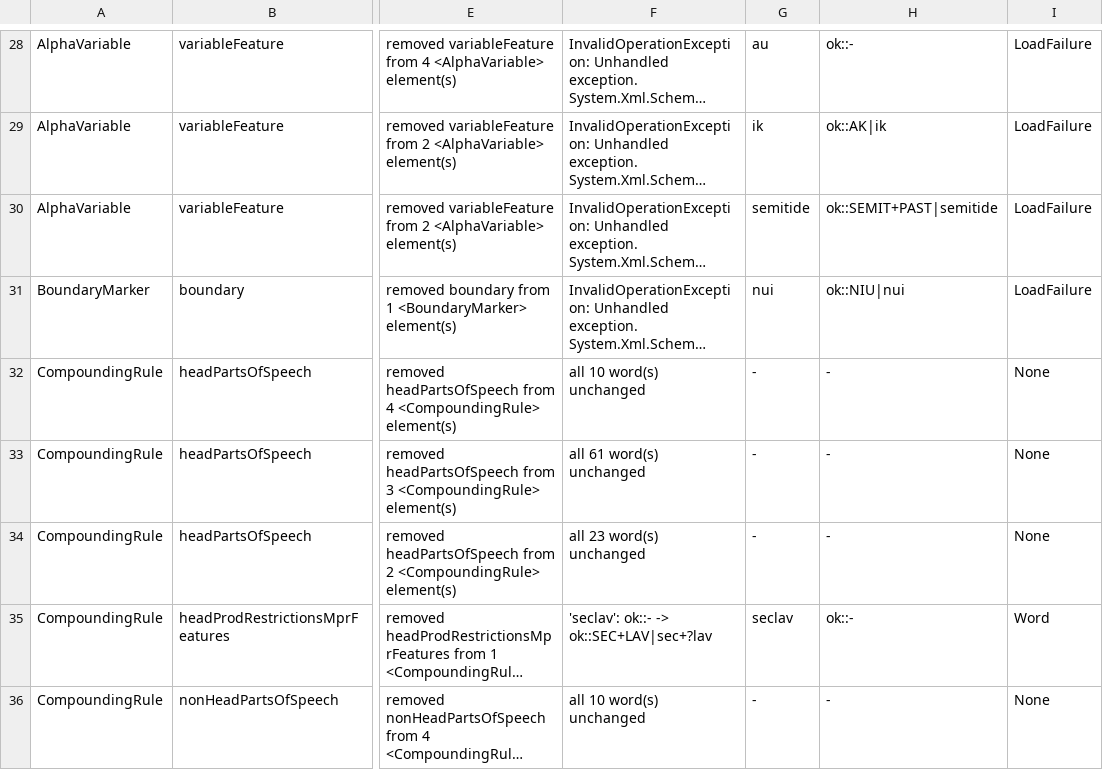
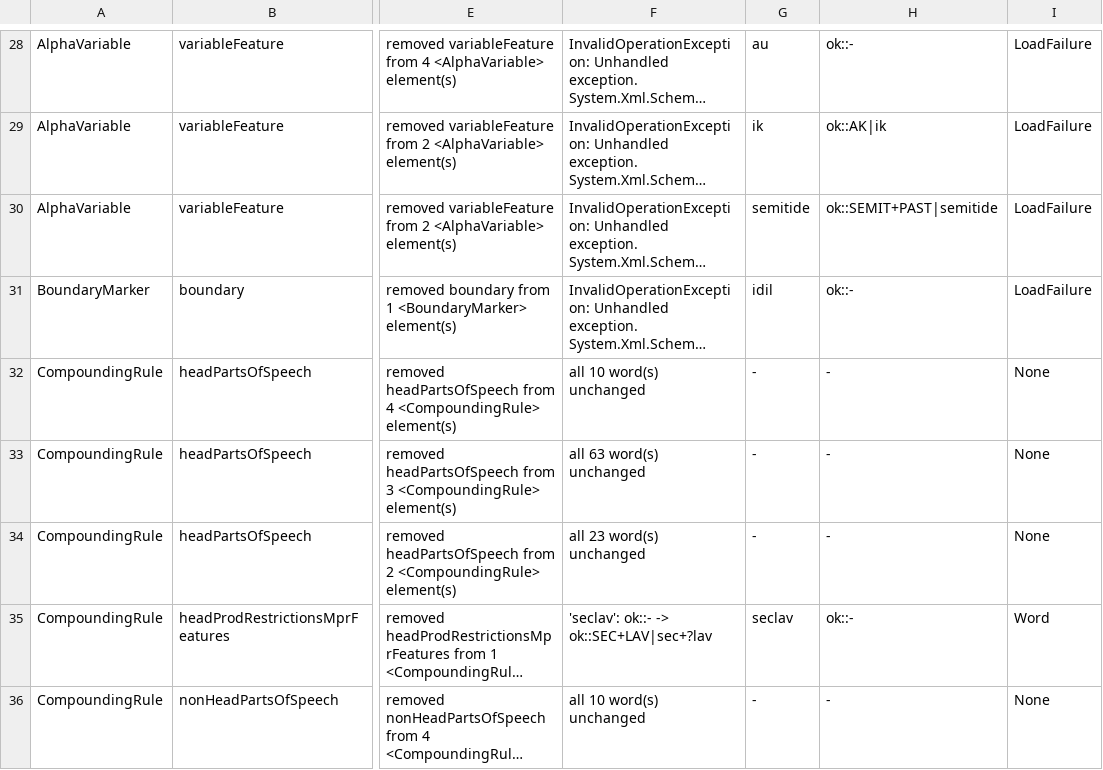
Before and after one commit to sillsdev/machine, a TSV file: conformance/interface-witness.tsv, drawn as a sheet; only a part is shown, gaps mark what is left out; long unchanged cells end in …; the diff covers the shown part only; the diff names each change by its address in the sheet, - before the commit and + after, or states it on an @@ line.

```diff
--- a/conformance/interface-witness.tsv
+++ b/conformance/interface-witness.tsv
-G31: nui
+G31: idil
-H31: ok::NIU|nui
+H31: ok::-
-F33: all 61 word(s) unchanged
+F33: all 63 word(s) unchanged
```
Also changed, not shown: 42 edited cells elsewhere in this file, conformance/construct-claim-corroboration.tsv, conformance/coverage.csv, 50 other files.
